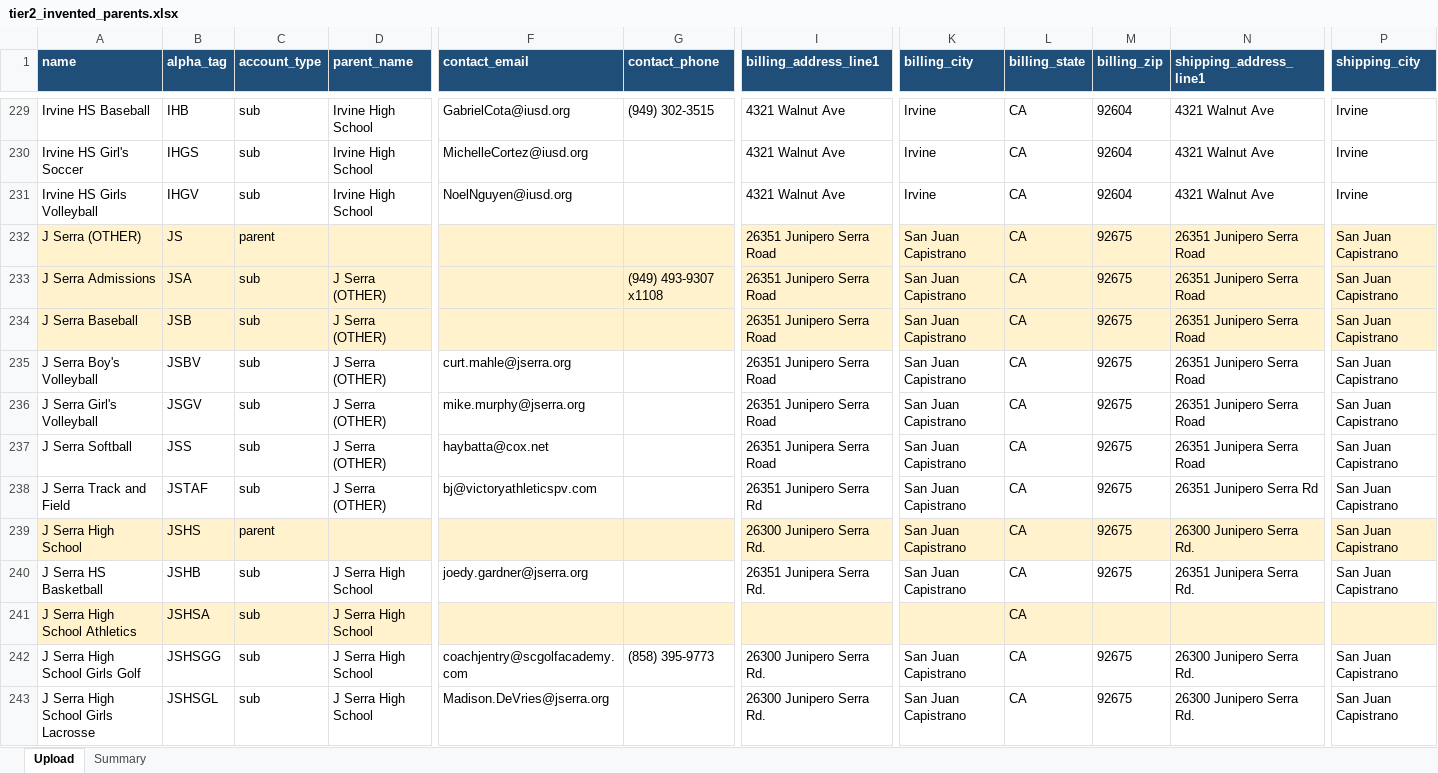
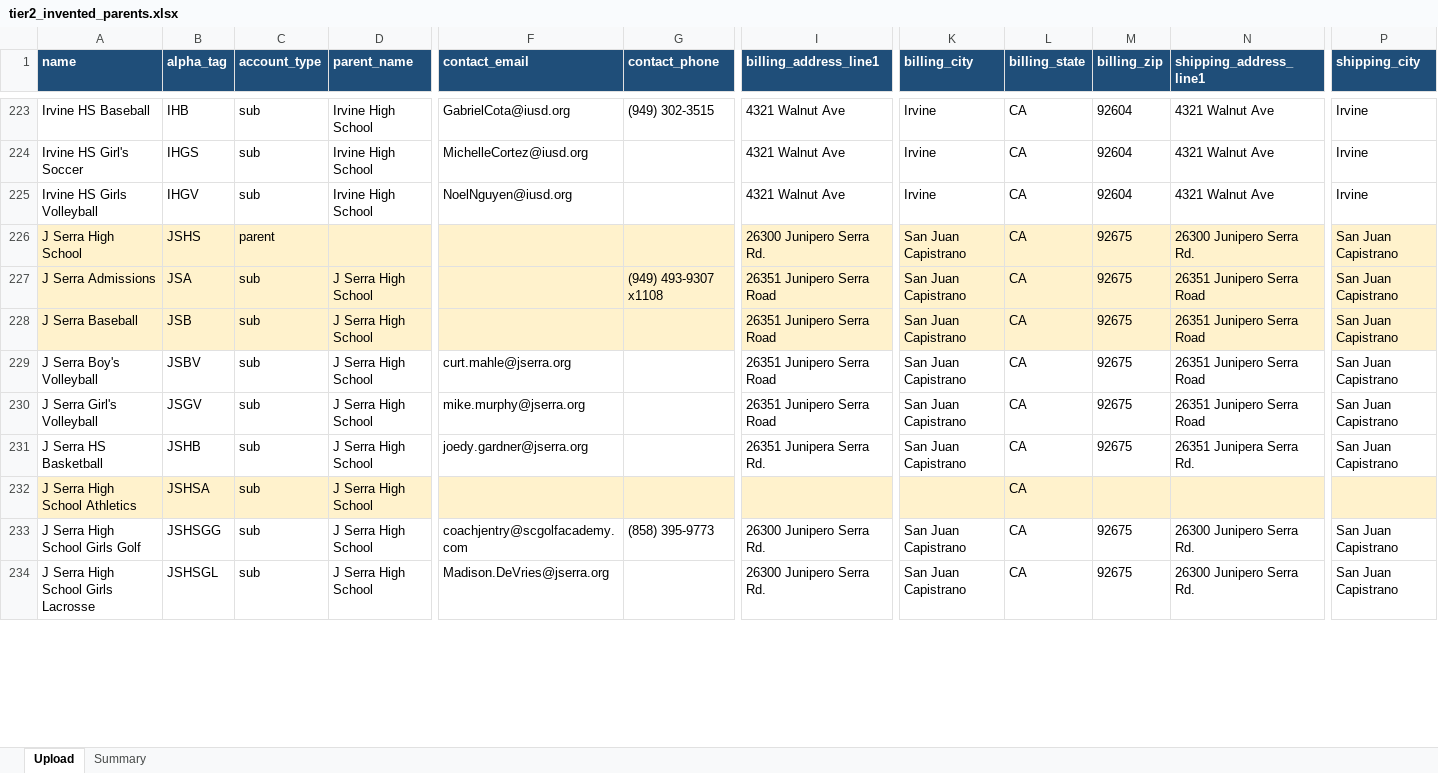
Before and after one commit to NationalSports/nsa-portal, an Excel workbook: data/customer-import/tier2_invented_parents.xlsx, sheet Upload, drawn as a sheet; only a part is shown, gaps mark what is left out; values as stored, in another font and other column widths than the file's, no borders; removed rows and columns are numbered as before the commit, all else as after; rows hold the shown columns only; the diff covers the shown part only; the diff names each change by its address in the sheet, - before the commit and + after, or states it on an @@ line.

```diff
--- a/data/customer-import/tier2_invented_parents.xlsx (sheet Upload)
+++ b/data/customer-import/tier2_invented_parents.xlsx (sheet Upload)
-row 232: J Serra (OTHER) | JS | parent |  |  |  | 26351 Junipero Serra Road | San Juan Capistrano | CA | 92675 | 26351 Junipero Serra Road | San Juan Capistrano
-row 233: J Serra Admissions | JSA | sub | J Serra (OTHER) |  | (949) 493-9307 x1108 | 26351 Junipero Serra Road | San Juan Capistrano | CA | 92675 | 26351 Junipero Serra Road | San Juan Capistrano
-row 234: J Serra Baseball | JSB | sub | J Serra (OTHER) |  |  | 26351 Junipero Serra Road | San Juan Capistrano | CA | 92675 | 26351 Junipero Serra Road | San Juan Capistrano
-row 235: J Serra Boy's Volleyball | JSBV | sub | J Serra (OTHER) | curt.mahle@jserra.org |  | 26351 Junipero Serra Road | San Juan Capistrano | CA | 92675 | 26351 Junipero Serra Road | San Juan Capistrano
-row 236: J Serra Girl's Volleyball | JSGV | sub | J Serra (OTHER) | mike.murphy@jserra.org |  | 26351 Junipero Serra Road | San Juan Capistrano | CA | 92675 | 26351 Junipero Serra Road | San Juan Capistrano
-row 237: J Serra Softball | JSS | sub | J Serra (OTHER) | haybatta@cox.net |  | 26351 Junipera Serra Road | San Juan Capistrano | CA | 92675 | 26351 Junipera Serra Road | San Juan Capistrano
-row 238: J Serra Track and Field | JSTAF | sub | J Serra (OTHER) | bj@victoryathleticspv.com |  | 26351 Junipero Serra Rd | San Juan Capistrano | CA | 92675 | 26351 Junipero Serra Rd | San Juan Capistrano
+row 227: J Serra Admissions | JSA | sub | J Serra High School |  | (949) 493-9307 x1108 | 26351 Junipero Serra Road | San Juan Capistrano | CA | 92675 | 26351 Junipero Serra Road | San Juan Capistrano
+row 228: J Serra Baseball | JSB | sub | J Serra High School |  |  | 26351 Junipero Serra Road | San Juan Capistrano | CA | 92675 | 26351 Junipero Serra Road | San Juan Capistrano
+row 229: J Serra Boy's Volleyball | JSBV | sub | J Serra High School | curt.mahle@jserra.org |  | 26351 Junipero Serra Road | San Juan Capistrano | CA | 92675 | 26351 Junipero Serra Road | San Juan Capistrano
+row 230: J Serra Girl's Volleyball | JSGV | sub | J Serra High School | mike.murphy@jserra.org |  | 26351 Junipero Serra Road | San Juan Capistrano | CA | 92675 | 26351 Junipero Serra Road | San Juan Capistrano
```
Also changed, not shown: 19 added rows, 33 removed rows and 9 edited cells elsewhere in this sheet, sheet Summary, data/customer-import/tier1_rock_solid.xlsx, data/customer-import/tier3_needs_review.xlsx, 4 other files.
